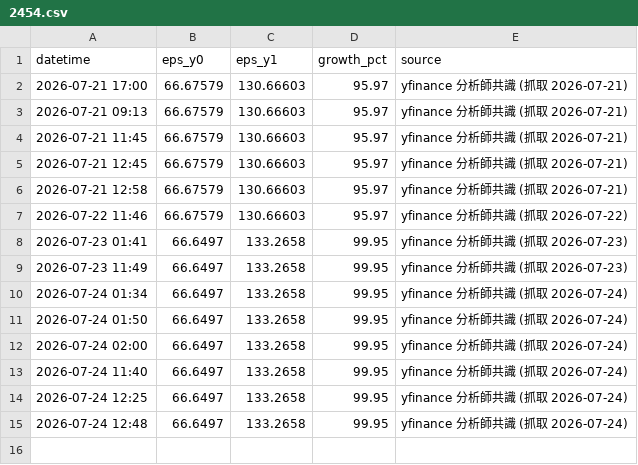
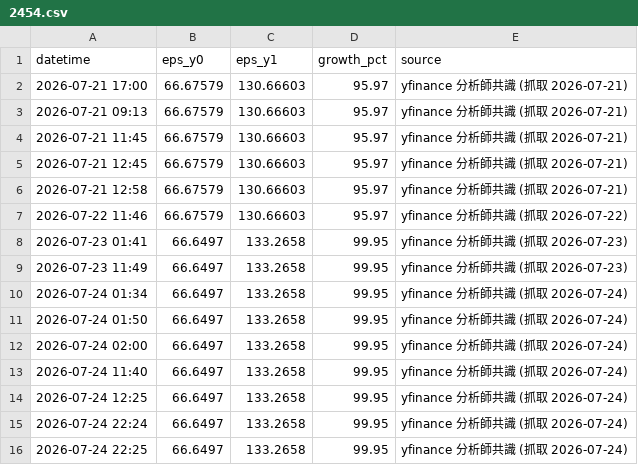
Before and after one commit to pagggggg/stock-analyze-dashboard, a CSV file: data/consensus/2454.csv, drawn as a sheet.

```diff
--- a/data/consensus/2454.csv
+++ b/data/consensus/2454.csv
@@ -14,2 +14,3 @@
 2026-07-24 12:25,66.6497,133.2658,99.95,yfinance 分析師共識 (抓取 2026-07-24)
-2026-07-24 12:48,66.6497,133.2658,99.95,yfinance 分析師共識 (抓取 2026-07-24)
+2026-07-24 22:24,66.6497,133.2658,99.95,yfinance 分析師共識 (抓取 2026-07-24)
+2026-07-24 22:25,66.6497,133.2658,99.95,yfinance 分析師共識 (抓取 2026-07-24)
```
Also changed, not shown: data/consensus/2308.csv, data/consensus/2317.csv, 56 other files.
